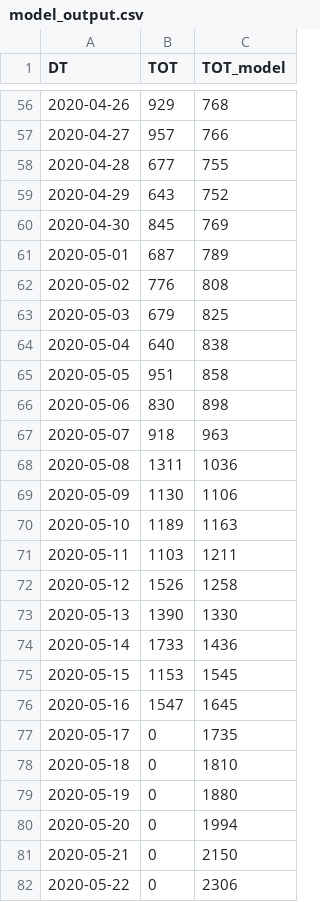
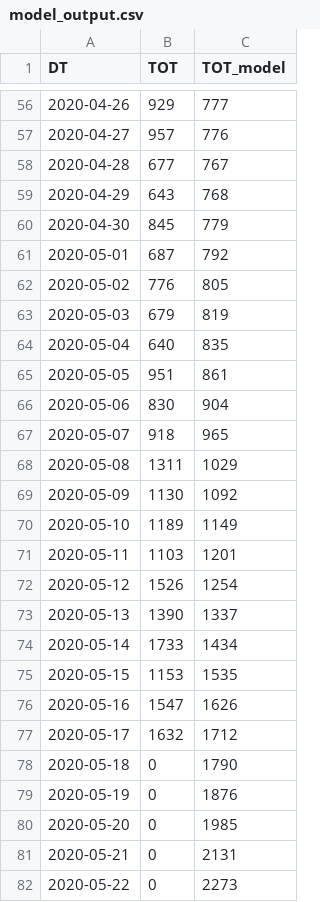
Before and after one commit to shehel/covid19_inference, a CSV file: scripts/model_output.csv, drawn as a sheet; only a part is shown, gaps mark what is left out; the diff covers the shown part only.

Commit message:
model for 17/5

```diff
--- a/scripts/model_output.csv
+++ b/scripts/model_output.csv
@@ -56,27 +56,27 @@ DT,TOT,TOT_model
-2020-04-26,929,768
-2020-04-27,957,766
-2020-04-28,677,755
-2020-04-29,643,752
-2020-04-30,845,769
-2020-05-01,687,789
-2020-05-02,776,808
-2020-05-03,679,825
-2020-05-04,640,838
-2020-05-05,951,858
-2020-05-06,830,898
-2020-05-07,918,963
-2020-05-08,1311,1036
-2020-05-09,1130,1106
-2020-05-10,1189,1163
-2020-05-11,1103,1211
-2020-05-12,1526,1258
-2020-05-13,1390,1330
-2020-05-14,1733,1436
-2020-05-15,1153,1545
-2020-05-16,1547,1645
-2020-05-17,0,1735
-2020-05-18,0,1810
-2020-05-19,0,1880
-2020-05-20,0,1994
-2020-05-21,0,2150
-2020-05-22,0,2306
+2020-04-26,929,777
+2020-04-27,957,776
+2020-04-28,677,767
+2020-04-29,643,768
+2020-04-30,845,779
+2020-05-01,687,792
+2020-05-02,776,805
+2020-05-03,679,819
+2020-05-04,640,835
+2020-05-05,951,861
+2020-05-06,830,904
+2020-05-07,918,965
+2020-05-08,1311,1029
+2020-05-09,1130,1092
+2020-05-10,1189,1149
+2020-05-11,1103,1201
+2020-05-12,1526,1254
+2020-05-13,1390,1337
+2020-05-14,1733,1434
+2020-05-15,1153,1535
+2020-05-16,1547,1626
+2020-05-17,1632,1712
+2020-05-18,0,1790
+2020-05-19,0,1876
+2020-05-20,0,1985
+2020-05-21,0,2131
+2020-05-22,0,2273
```
Also changed, not shown: 1 added row and 35 edited cells elsewhere in this file, 1 other file.
